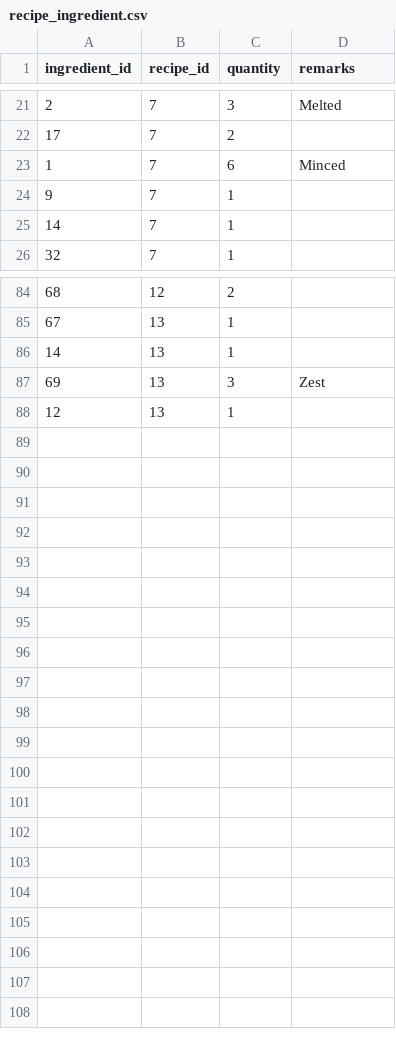
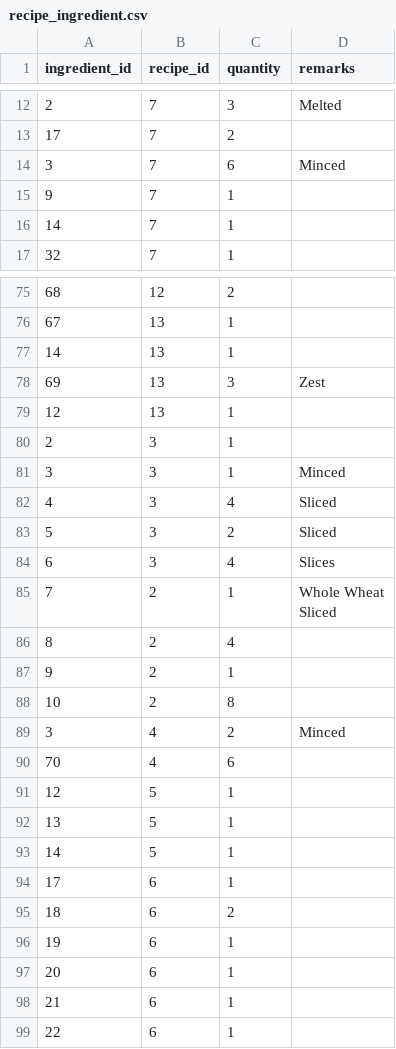
Before and after one commit to fkaucher1288/FinalProject, a CSV file: DB/DB Data CSV Files/recipe_ingredient.csv, drawn as a sheet; only a part is shown, gaps mark what is left out; the diff covers the shown part only.

```diff
--- a/DB/DB Data CSV Files/recipe_ingredient.csv
+++ b/DB/DB Data CSV Files/recipe_ingredient.csv
@@ -22,3 +13,3 @@ ingredient_id,recipe_id,quantity,remarks
 17,7,2,
-1,7,6,Minced
+3,7,6,Minced
 9,7,1,
@@ -88 +79,22 @@ ingredient_id,recipe_id,quantity,remarks
 12,13,1,
+2,3,1,
+3,3,1,Minced
+4,3,4,Sliced
+5,3,2,Sliced
+6,3,4,Slices
+7,2,1,"Whole Wheat
+Sliced"
+8,2,4,
+9,2,1,
+10,2,8,
+3,4,2,Minced
+70,4,6,
+12,5,1,
+13,5,1,
+14,5,1,
+17,6,1,
+18,6,2,
+19,6,1,
+20,6,1,
+21,6,1,
+22,6,1,
```
Also changed, not shown: 9 removed rows elsewhere in this file, DB/DB Data CSV Files/Ingrediants.csv, DB/DB Data CSV Files/recipes.csv, 5 other files.
